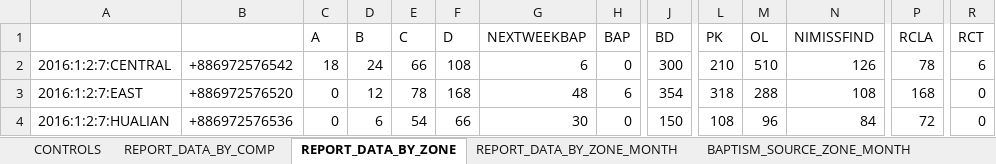
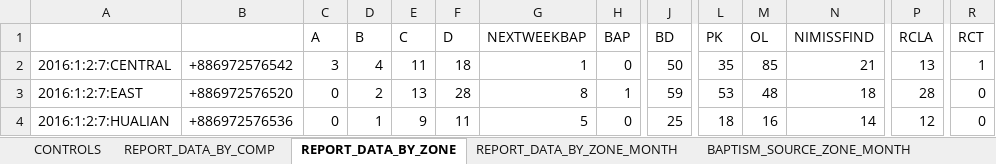
Before and after one commit to taiwantaipeimission/ARPS, an Excel workbook: report/Debug/report_sheet.xlsx, sheet REPORT_DATA_BY_ZONE, drawn as a sheet; only a part is shown, gaps mark what is left out; values as stored, in another font and other column widths than the file's, no borders; the diff covers the shown part only; the diff names each change by its address in the sheet, - before the commit and + after, or states it on an @@ line.

Commit message:
Add real past zone data for baptisms; start working on separate message handling class

```diff
--- a/report/Debug/report_sheet.xlsx (sheet REPORT_DATA_BY_ZONE)
+++ b/report/Debug/report_sheet.xlsx (sheet REPORT_DATA_BY_ZONE)
-C2 (A): 18
+C2 (A): 3
-D2 (B): 24
+D2 (B): 4
-E2 (C): 66
+E2 (C): 11
-F2 (D): 108
+F2 (D): 18
-G2 (NEXTWEEKBAP): 6
+G2 (NEXTWEEKBAP): 1
-J2 (BD): 300
+J2 (BD): 50
-L2 (PK): 210
+L2 (PK): 35
-M2 (OL): 510
+M2 (OL): 85
-N2 (NIMISSFIND): 126
+N2 (NIMISSFIND): 21
-P2 (RCLA): 78
+P2 (RCLA): 13
-R2 (RCT): 6
+R2 (RCT): 1
-D3 (B): 12
+D3 (B): 2
-E3 (C): 78
+E3 (C): 13
-F3 (D): 168
+F3 (D): 28
-G3 (NEXTWEEKBAP): 48
+G3 (NEXTWEEKBAP): 8
-H3 (BAP): 6
+H3 (BAP): 1
-J3 (BD): 354
+J3 (BD): 59
-L3 (PK): 318
+L3 (PK): 53
-M3 (OL): 288
+M3 (OL): 48
-N3 (NIMISSFIND): 108
+N3 (NIMISSFIND): 18
-P3 (RCLA): 168
+P3 (RCLA): 28
-D4 (B): 6
+D4 (B): 1
-E4 (C): 54
+E4 (C): 9
-F4 (D): 66
+F4 (D): 11
-G4 (NEXTWEEKBAP): 30
+G4 (NEXTWEEKBAP): 5
-J4 (BD): 150
+J4 (BD): 25
-L4 (PK): 108
+L4 (PK): 18
-M4 (OL): 96
+M4 (OL): 16
-N4 (NIMISSFIND): 84
+N4 (NIMISSFIND): 14
-P4 (RCLA): 72
+P4 (RCLA): 12
```
Also changed, not shown: 22 added rows, 28 removed rows and 322 edited cells elsewhere in this sheet, sheet MISSION_TOTALS, sheet REPORT_DATA_BY_ZONE_MONTH, sheet REPORT_DATA_BY_COMP, sheet WEST, sheet EAST, sheet TAIDONG, 20 more sheets, formulas that keep their value, hidden cells, charts or pictures, 25 other files.
